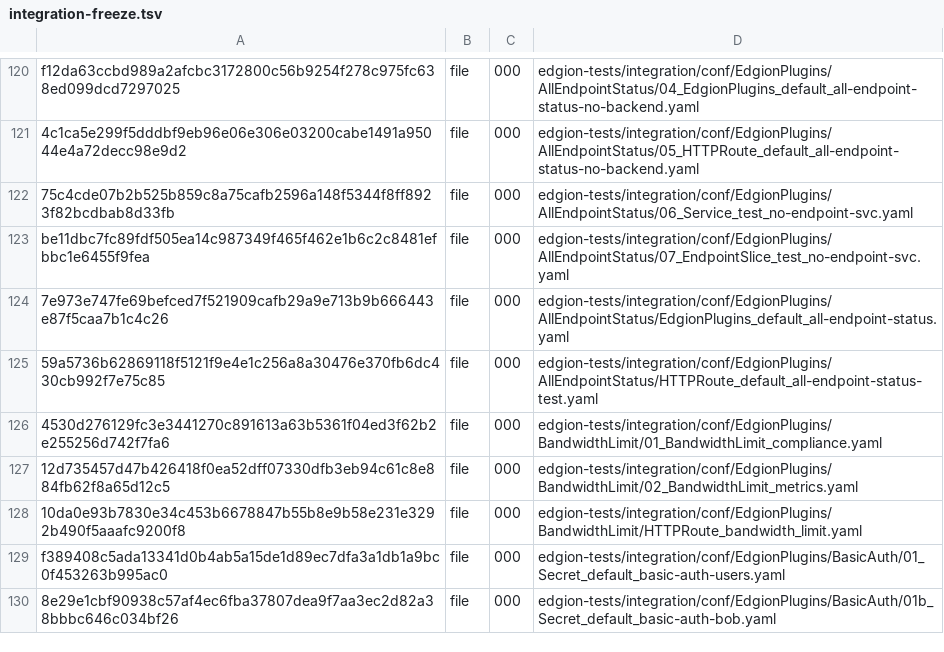
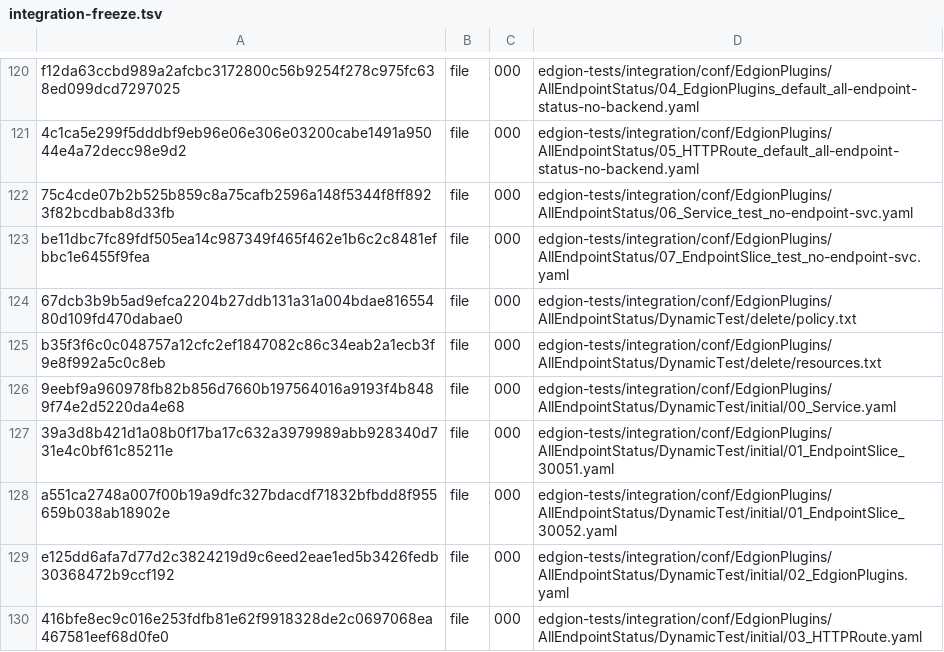
Before and after one commit to Pandaala/Edgion, a TSV file: tasks/pending/edgion-gateway-file-optimization/integration-freeze.tsv, drawn as a sheet; only a part is shown, gaps mark what is left out; the shorter side is filled out with more unchanged rows; the diff covers the shown part only.

```diff
--- a/tasks/pending/edgion-gateway-file-optimization/integration-freeze.tsv
+++ b/tasks/pending/edgion-gateway-file-optimization/integration-freeze.tsv
@@ -123 +123,8 @@ f12da63ccbd989a2afcbc3172800c56b9254f278c975fc638ed099dcd7297025	file	000	edgion
 be11dbc7fc89fdf505ea14c987349f465f462e1b6c2c8481efbbc1e6455f9fea	file	000	edgion-tests/integration/conf/EdgionPlugins/AllEndpointStatus/07_EndpointSlice_test_no-endpoint-svc.yaml
+67dcb3b9b5ad9efca2204b27ddb131a31a004bdae81655480d109fd470dabae0	file	000	edgion-tests/integration/conf/EdgionPlugins/AllEndpointStatus/DynamicTest/delete/policy.txt
+b35f3f6c0c048757a12cfc2ef1847082c86c34eab2a1ecb3f9e8f992a5c0c8eb	file	000	edgion-tests/integration/conf/EdgionPlugins/AllEndpointStatus/DynamicTest/delete/resources.txt
+9eebf9a960978fb82b856d7660b197564016a9193f4b8489f74e2d5220da4e68	file	000	edgion-tests/integration/conf/EdgionPlugins/AllEndpointStatus/DynamicTest/initial/00_Service.yaml
+39a3d8b421d1a08b0f17ba17c632a3979989abb928340d731e4c0bf61c85211e	file	000	edgion-tests/integration/conf/EdgionPlugins/AllEndpointStatus/DynamicTest/initial/01_EndpointSlice_30051.yaml
+a551ca2748a007f00b19a9dfc327bdacdf71832bfbdd8f955659b038ab18902e	file	000	edgion-tests/integration/conf/EdgionPlugins/AllEndpointStatus/DynamicTest/initial/01_EndpointSlice_30052.yaml
+e125dd6afa7d77d2c3824219d9c6eed2eae1ed5b3426fedb30368472b9ccf192	file	000	edgion-tests/integration/conf/EdgionPlugins/AllEndpointStatus/DynamicTest/initial/02_EdgionPlugins.yaml
+416bfe8ec9c016e253fdfb81e62f9918328de2c0697068ea467581eef68d0fe0	file	000	edgion-tests/integration/conf/EdgionPlugins/AllEndpointStatus/DynamicTest/initial/03_HTTPRoute.yaml
```
Also changed, not shown: 8 added rows and 4 edited cells elsewhere in this file, 14 other files.
